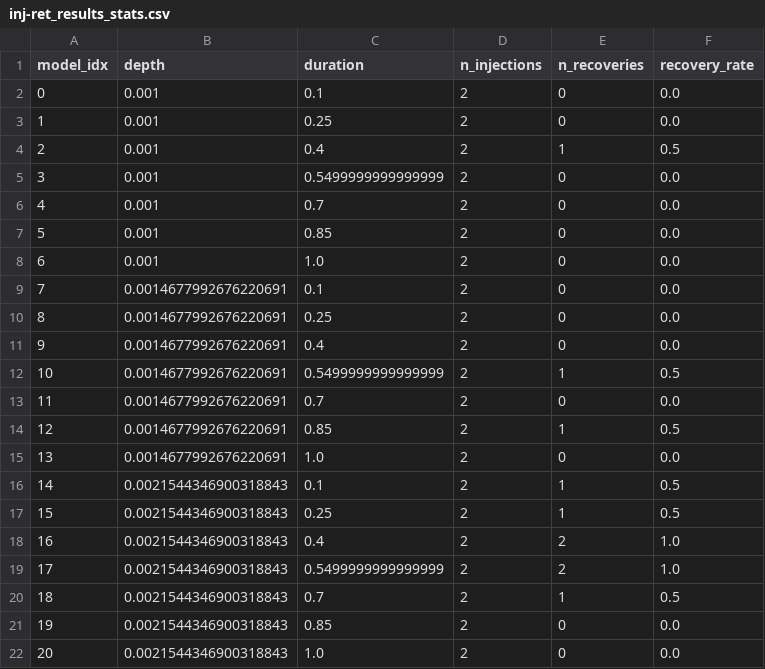
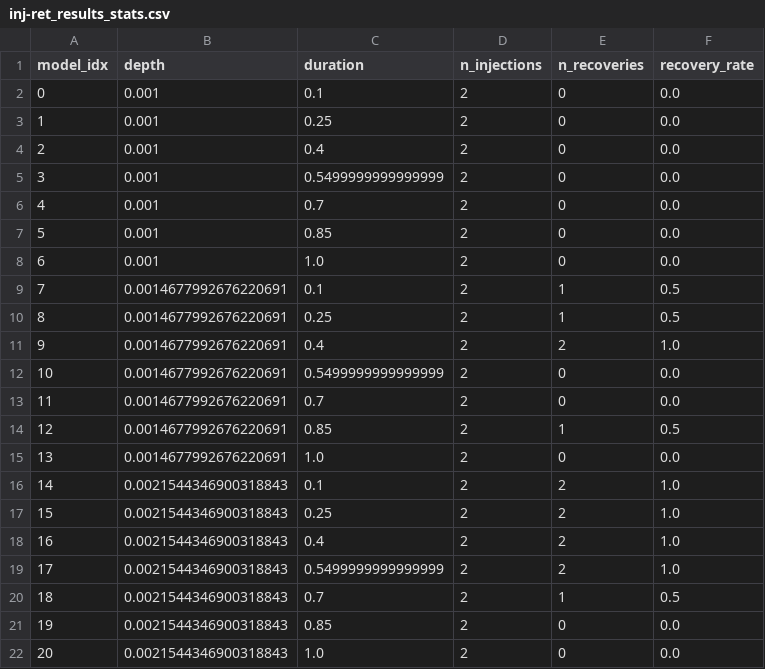
Before and after one commit to bdrdavies/mono-cbp, a CSV file: examples/results/inj-ret_results_stats.csv, drawn as a sheet; only a part is shown; the diff covers the shown part only.

```diff
--- a/examples/results/inj-ret_results_stats.csv
+++ b/examples/results/inj-ret_results_stats.csv
@@ -3,3 +3,3 @@ model_idx,depth,duration,n_injections,n_recoveries,recovery_rate
 1,0.001,0.25,2,0,0.0
-2,0.001,0.4,2,1,0.5
+2,0.001,0.4,2,0,0.0
 3,0.001,0.5499999999999999,2,0,0.0
@@ -8,6 +8,6 @@ model_idx,depth,duration,n_injections,n_recoveries,recovery_rate
 6,0.001,1.0,2,0,0.0
-7,0.0014677992676220691,0.1,2,0,0.0
-8,0.0014677992676220691,0.25,2,0,0.0
-9,0.0014677992676220691,0.4,2,0,0.0
-10,0.0014677992676220691,0.5499999999999999,2,1,0.5
+7,0.0014677992676220691,0.1,2,1,0.5
+8,0.0014677992676220691,0.25,2,1,0.5
+9,0.0014677992676220691,0.4,2,2,1.0
+10,0.0014677992676220691,0.5499999999999999,2,0,0.0
 11,0.0014677992676220691,0.7,2,0,0.0
@@ -15,4 +15,4 @@ model_idx,depth,duration,n_injections,n_recoveries,recovery_rate
 13,0.0014677992676220691,1.0,2,0,0.0
-14,0.0021544346900318843,0.1,2,1,0.5
-15,0.0021544346900318843,0.25,2,1,0.5
+14,0.0021544346900318843,0.1,2,2,1.0
+15,0.0021544346900318843,0.25,2,2,1.0
 16,0.0021544346900318843,0.4,2,2,1.0
```
Also changed, not shown: 32 edited cells elsewhere in this file, examples/results/inj-ret_results.csv, 32 other files.
